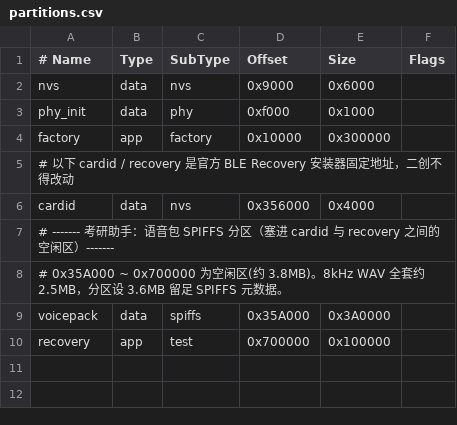
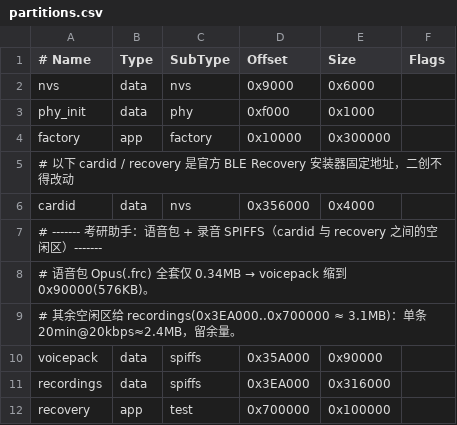
Before and after one commit to hazaban/ai-passport-study, a CSV file: partitions.csv, drawn as a sheet.

Commit message:
录音机(裸流Opus，同语音)：voicepack缩576KB+新增recordings 3.1MB；录/停/列表/回放/删除/WiFi导出；设置页入口+黑底UI；opus组件含encoder

```diff
--- a/partitions.csv
+++ b/partitions.csv
@@ -6,5 +6,7 @@ factory,     app,  factory, 0x10000,  0x300000,
 cardid,      data, nvs,     0x356000, 0x4000,
-# ------- 考研助手：语音包 SPIFFS 分区（塞进 cardid 与 recovery 之间的空闲区）-------
-# 0x35A000 ~ 0x700000 为空闲区(约 3.8MB)。8kHz WAV 全套约 2.5MB，分区设 3.6MB 留足 SPIFFS 元数据。
-voicepack,   data, spiffs,  0x35A000, 0x3A0000,
+# ------- 考研助手：语音包 + 录音 SPIFFS（cardid 与 recovery 之间的空闲区）-------
+# 语音包 Opus(.frc) 全套仅 0.34MB → voicepack 缩到 0x90000(576KB)。
+# 其余空闲区给 recordings(0x3EA000..0x700000 ≈ 3.1MB)：单条 20min@20kbps≈2.4MB，留余量。
+voicepack,   data, spiffs,  0x35A000, 0x90000,
+recordings,  data, spiffs,  0x3EA000, 0x316000,
 recovery,    app,  test,    0x700000, 0x100000,
```
Also changed, not shown: 11 other files.
